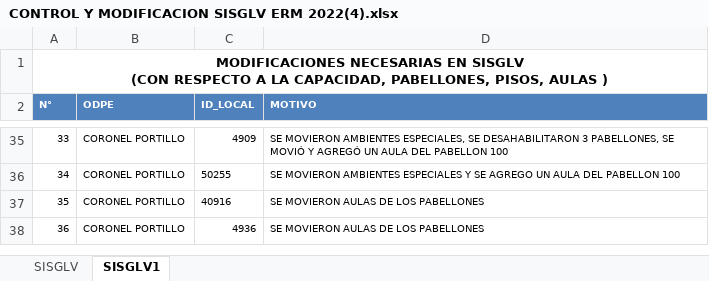
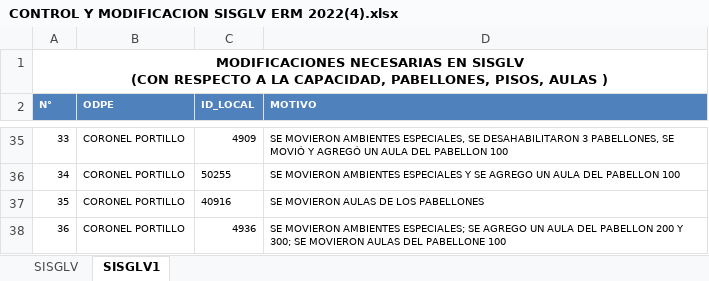
Before and after one commit to deyvisnvg/repositorioOnpe, an Excel workbook: CONTROL Y MODIFICACION SISGLV ERM 2022(4).xlsx, sheet SISGLV1, drawn as a sheet; only a part is shown, gaps mark what is left out; values as stored, in another font and other column widths than the file's, no borders; the diff names each change by its address in the sheet, - before the commit and + after, or states it on an @@ line.

Commit message:
FT ERM2022 - v05 actualizado

```diff
--- a/CONTROL Y MODIFICACION SISGLV ERM 2022(4).xlsx (sheet SISGLV1)
+++ b/CONTROL Y MODIFICACION SISGLV ERM 2022(4).xlsx (sheet SISGLV1)
-D38 (MOTIVO): SE MOVIERON AULAS DE LOS PABELLONES
+D38 (MOTIVO): SE MOVIERON AMBIENTES ESPECIALES; SE AGREGO UN AULA DEL PABELLON 200 Y 300; SE MOVIERON AULAS DEL PABELLONE 100
```
